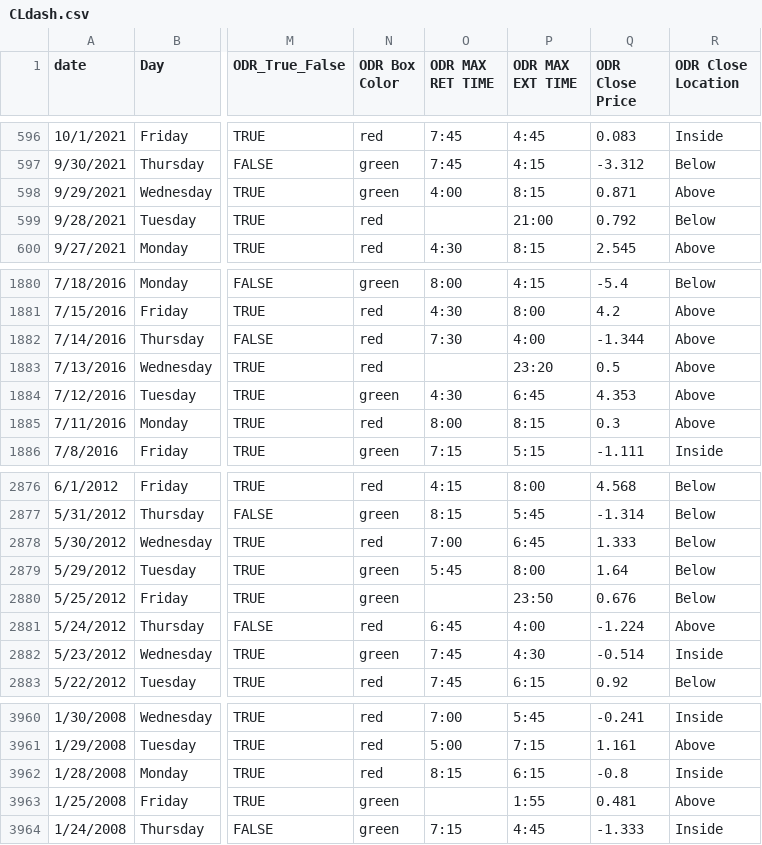
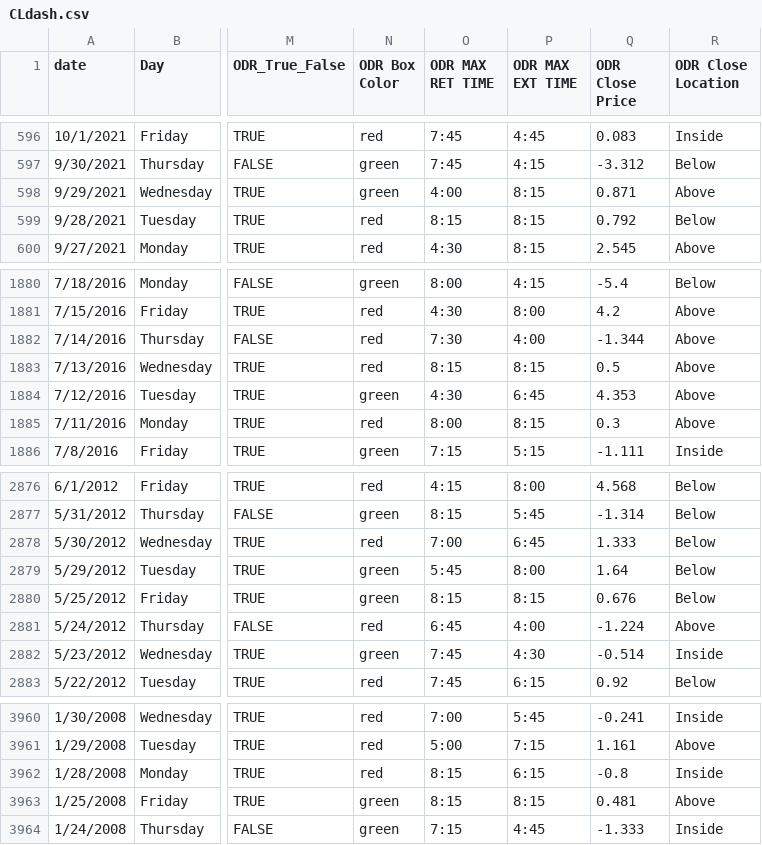
Before and after one commit to loop16/models, a CSV file: CLdash.csv, drawn as a sheet; only a part is shown, gaps mark what is left out; the diff names each change by its address in the sheet, - before the commit and + after, or states it on an @@ line.

Commit message:
Add files via upload

```diff
--- a/CLdash.csv
+++ b/CLdash.csv
-O599 (ODR MAX RET TIME): (empty)
+O599 (ODR MAX RET TIME): 8:15
-P599 (ODR MAX EXT TIME): 21:00
+P599 (ODR MAX EXT TIME): 8:15
-O1883 (ODR MAX RET TIME): (empty)
+O1883 (ODR MAX RET TIME): 8:15
-P1883 (ODR MAX EXT TIME): 23:20
+P1883 (ODR MAX EXT TIME): 8:15
-O2880 (ODR MAX RET TIME): (empty)
+O2880 (ODR MAX RET TIME): 8:15
-P2880 (ODR MAX EXT TIME): 23:50
+P2880 (ODR MAX EXT TIME): 8:15
-O3963 (ODR MAX RET TIME): (empty)
+O3963 (ODR MAX RET TIME): 8:15
-P3963 (ODR MAX EXT TIME): 1:55
+P3963 (ODR MAX EXT TIME): 8:15
```
